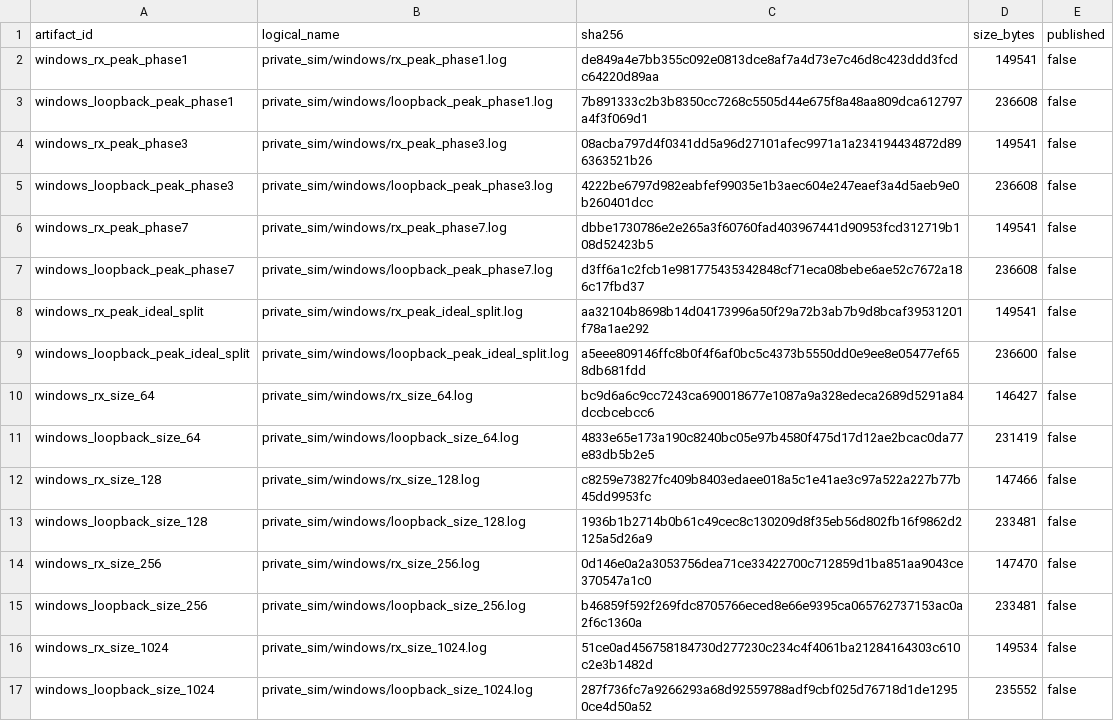
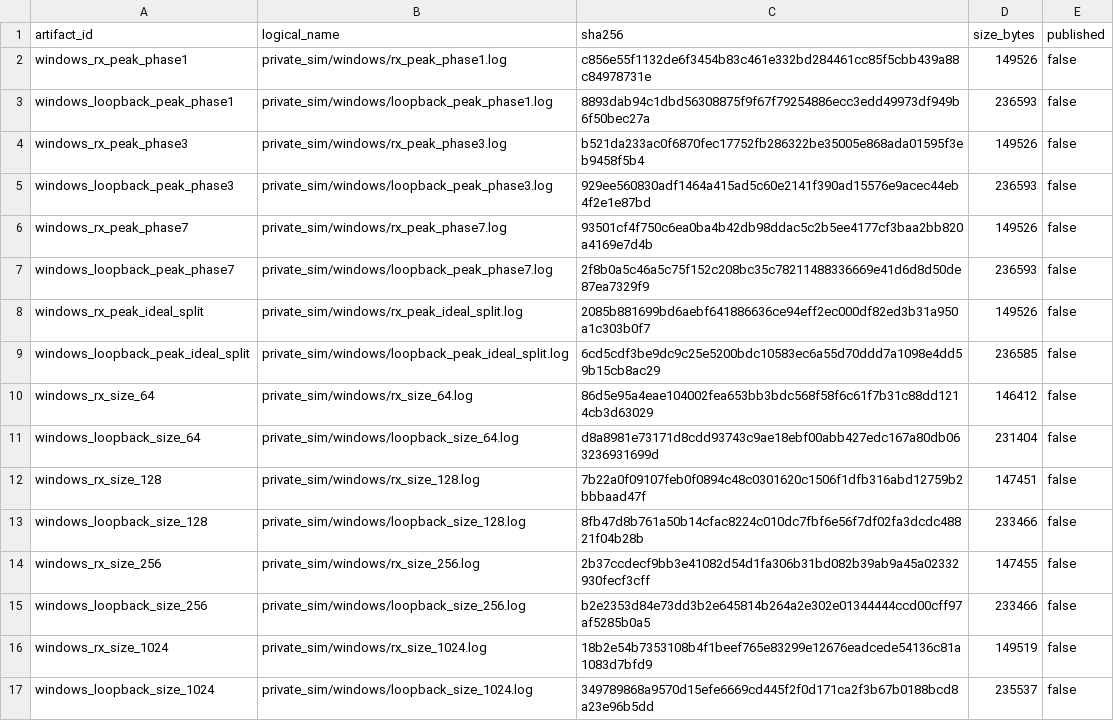
Before and after one commit to ichigo-6301/slvc-dma-open, a CSV file: evidence/throughput_private/async64_end_to_end_repaired/artifacts.csv, drawn as a sheet; only a part is shown; the diff covers the shown part only.

Commit message:
evidence: rerun fully bound Async64 throughput provenance

```diff
--- a/evidence/throughput_private/async64_end_to_end_repaired/artifacts.csv
+++ b/evidence/throughput_private/async64_end_to_end_repaired/artifacts.csv
@@ -1,17 +1,17 @@
 artifact_id,logical_name,sha256,size_bytes,published
-windows_rx_peak_phase1,private_sim/windows/rx_peak_phase1.log,de849a4e7bb355c092e0813dce8af7a4d73e7c46d8c423ddd3fcdc64220d89aa,149541,false
-windows_loopback_peak_phase1,private_sim/windows/loopback_peak_phase1.log,7b891333c2b3b8350cc7268c5505d44e675f8a48aa809dca612797a4f3f069d1,236608,false
-windows_rx_peak_phase3,private_sim/windows/rx_peak_phase3.log,08acba797d4f0341dd5a96d27101afec9971a1a234194434872d896363521b26,149541,false
-windows_loopback_peak_phase3,private_sim/windows/loopback_peak_phase3.log,4222be6797d982eabfef99035e1b3aec604e247eaef3a4d5aeb9e0b260401dcc,236608,false
-windows_rx_peak_phase7,private_sim/windows/rx_peak_phase7.log,dbbe1730786e2e265a3f60760fad403967441d90953fcd312719b108d52423b5,149541,false
-windows_loopback_peak_phase7,private_sim/windows/loopback_peak_phase7.log,d3ff6a1c2fcb1e981775435342848cf71eca08bebe6ae52c7672a186c17fbd37,236608,false
-windows_rx_peak_ideal_split,private_sim/windows/rx_peak_ideal_split.log,aa32104b8698b14d04173996a50f29a72b3ab7b9d8bcaf39531201f78a1ae292,149541,false
-windows_loopback_peak_ideal_split,private_sim/windows/loopback_peak_ideal_split.log,a5eee809146ffc8b0f4f6af0bc5c4373b5550dd0e9ee8e05477ef658db681fdd,236600,false
-windows_rx_size_64,private_sim/windows/rx_size_64.log,bc9d6a6c9cc7243ca690018677e1087a9a328edeca2689d5291a84dccbcebcc6,146427,false
-windows_loopback_size_64,private_sim/windows/loopback_size_64.log,4833e65e173a190c8240bc05e97b4580f475d17d12ae2bcac0da77e83db5b2e5,231419,false
-windows_rx_size_128,private_sim/windows/rx_size_128.log,c8259e73827fc409b8403edaee018a5c1e41ae3c97a522a227b77b45dd9953fc,147466,false
-windows_loopback_size_128,private_sim/windows/loopback_size_128.log,1936b1b2714b0b61c49cec8c130209d8f35eb56d802fb16f9862d2125a5d26a9,233481,false
-windows_rx_size_256,private_sim/windows/rx_size_256.log,0d146e0a2a3053756dea71ce33422700c712859d1ba851aa9043ce370547a1c0,147470,false
-windows_loopback_size_256,private_sim/windows/loopback_size_256.log,b46859f592f269fdc8705766eced8e66e9395ca065762737153ac0a2f6c1360a,233481,false
-windows_rx_size_1024,private_sim/windows/rx_size_1024.log,51ce0ad456758184730d277230c234c4f4061ba21284164303c610c2e3b1482d,149534,false
-windows_loopback_size_1024,private_sim/windows/loopback_size_1024.log,287f736fc7a9266293a68d92559788adf9cbf025d76718d1de12950ce4d50a52,235552,false
+windows_rx_peak_phase1,private_sim/windows/rx_peak_phase1.log,c856e55f1132de6f3454b83c461e332bd284461cc85f5cbb439a88c84978731e,149526,false
+windows_loopback_peak_phase1,private_sim/windows/loopback_peak_phase1.log,8893dab94c1dbd56308875f9f67f79254886ecc3edd49973df949b6f50bec27a,236593,false
+windows_rx_peak_phase3,private_sim/windows/rx_peak_phase3.log,b521da233ac0f6870fec17752fb286322be35005e868ada01595f3eb9458f5b4,149526,false
+windows_loopback_peak_phase3,private_sim/windows/loopback_peak_phase3.log,929ee560830adf1464a415ad5c60e2141f390ad15576e9acec44eb4f2e1e87bd,236593,false
+windows_rx_peak_phase7,private_sim/windows/rx_peak_phase7.log,93501cf4f750c6ea0ba4b42db98ddac5c2b5ee4177cf3baa2bb820a4169e7d4b,149526,false
+windows_loopback_peak_phase7,private_sim/windows/loopback_peak_phase7.log,2f8b0a5c46a5c75f152c208bc35c78211488336669e41d6d8d50de87ea7329f9,236593,false
+windows_rx_peak_ideal_split,private_sim/windows/rx_peak_ideal_split.log,2085b881699bd6aebf641886636ce94eff2ec000df82ed3b31a950a1c303b0f7,149526,false
+windows_loopback_peak_ideal_split,private_sim/windows/loopback_peak_ideal_split.log,6cd5cdf3be9dc9c25e5200bdc10583ec6a55d70ddd7a1098e4dd59b15cb8ac29,236585,false
+windows_rx_size_64,private_sim/windows/rx_size_64.log,86d5e95a4eae104002fea653bb3bdc568f58f6c61f7b31c88dd1214cb3d63029,146412,false
+windows_loopback_size_64,private_sim/windows/loopback_size_64.log,d8a8981e73171d8cdd93743c9ae18ebf00abb427edc167a80db063236931699d,231404,false
+windows_rx_size_128,private_sim/windows/rx_size_128.log,7b22a0f09107feb0f0894c48c0301620c1506f1dfb316abd12759b2bbbaad47f,147451,false
+windows_loopback_size_128,private_sim/windows/loopback_size_128.log,8fb47d8b761a50b14cfac8224c010dc7fbf6e56f7df02fa3dcdc48821f04b28b,233466,false
+windows_rx_size_256,private_sim/windows/rx_size_256.log,2b37ccdecf9bb3e41082d54d1fa306b31bd082b39ab9a45a02332930fecf3cff,147455,false
+windows_loopback_size_256,private_sim/windows/loopback_size_256.log,b2e2353d84e73dd3b2e645814b264a2e302e01344444ccd00cff97af5285b0a5,233466,false
+windows_rx_size_1024,private_sim/windows/rx_size_1024.log,18b2e54b7353108b4f1beef765e83299e12676eadcede54136c81a1083d7bfd9,149519,false
+windows_loopback_size_1024,private_sim/windows/loopback_size_1024.log,349789868a9570d15efe6669cd445f2f0d171ca2f3b67b0188bcd8a23e96b5dd,235537,false
```
Also changed, not shown: 100 edited cells elsewhere in this file, 2 other files.
